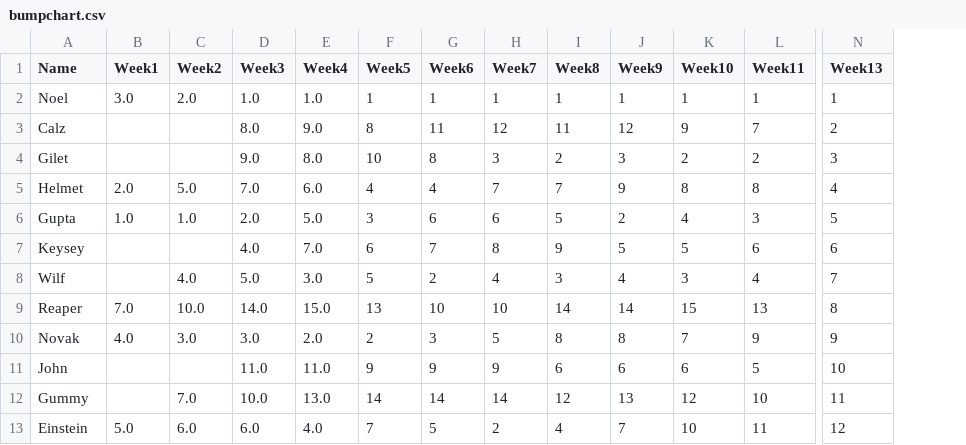
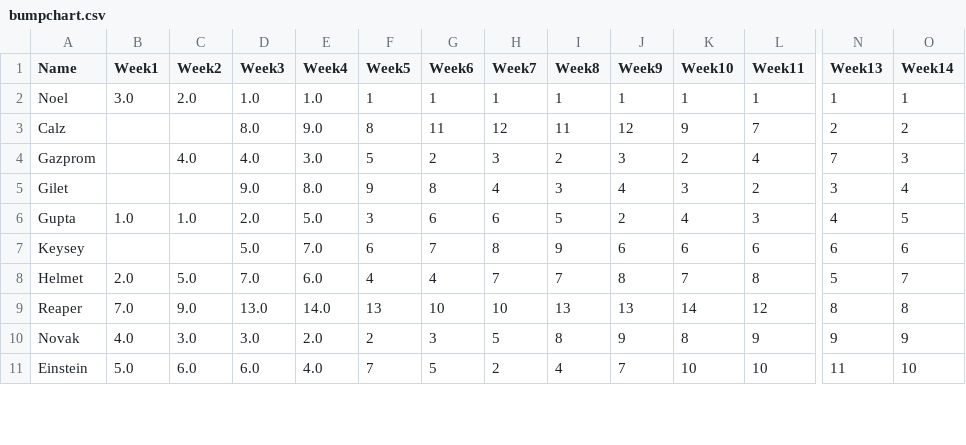
Before and after one commit to Deadlocked2/football_table, a CSV file: outputs/bumpchart.csv, drawn as a sheet; only a part is shown, gaps mark what is left out; removed rows and columns are numbered as before the commit, all else as after; rows hold the shown columns only; the diff covers the shown part only; the diff names each change by its address in the sheet, - before the commit and + after, or states it on an @@ line.

```diff
--- a/outputs/bumpchart.csv
+++ b/outputs/bumpchart.csv
+column O (Week14), rows 2-3: 1 | 2; rows 5-7: 4 | 5 | 6; rows 9-11: 8 | 9 | 10
+row 4: Gazprom |  | 4.0 | 4.0 | 3.0 | 5 | 2 | 3 | 2 | 3 | 2 | 4 | 7 | 3
-F5 (Week5): 10
+F5 (Week5): 9
-H5 (Week7): 3
+H5 (Week7): 4
-I5 (Week8): 2
+I5 (Week8): 3
-J5 (Week9): 3
+J5 (Week9): 4
-K5 (Week10): 2
+K5 (Week10): 3
-row 5: Helmet | 2.0 | 5.0 | 7.0 | 6.0 | 4 | 4 | 7 | 7 | 9 | 8 | 8 | 4
-N6 (Week13): 5
+N6 (Week13): 4
-D7 (Week3): 4.0
+D7 (Week3): 5.0
-J7 (Week9): 5
+J7 (Week9): 6
-K7 (Week10): 5
+K7 (Week10): 6
-row 8: Wilf |  | 4.0 | 5.0 | 3.0 | 5 | 2 | 4 | 3 | 4 | 3 | 4 | 7
+row 8: Helmet | 2.0 | 5.0 | 7.0 | 6.0 | 4 | 4 | 7 | 7 | 8 | 7 | 8 | 5 | 7
-C9 (Week2): 10.0
+C9 (Week2): 9.0
-D9 (Week3): 14.0
+D9 (Week3): 13.0
-E9 (Week4): 15.0
+E9 (Week4): 14.0
-I9 (Week8): 14
+I9 (Week8): 13
-J9 (Week9): 14
+J9 (Week9): 13
-K9 (Week10): 15
+K9 (Week10): 14
-L9 (Week11): 13
+L9 (Week11): 12
-J10 (Week9): 8
+J10 (Week9): 9
-K10 (Week10): 7
+K10 (Week10): 8
-row 11: John |  |  | 11.0 | 11.0 | 9 | 9 | 9 | 6 | 6 | 6 | 5 | 10
-row 12: Gummy |  | 7.0 | 10.0 | 13.0 | 14 | 14 | 14 | 12 | 13 | 12 | 10 | 11
-L11 (Week11): 11
+L11 (Week11): 10
-N11 (Week13): 12
+N11 (Week13): 11
```
Also changed, not shown: 1 added row and 42 edited cells elsewhere in this file, data/S3_results.csv, outputs/bumpchart_t.csv, 2 other files.
